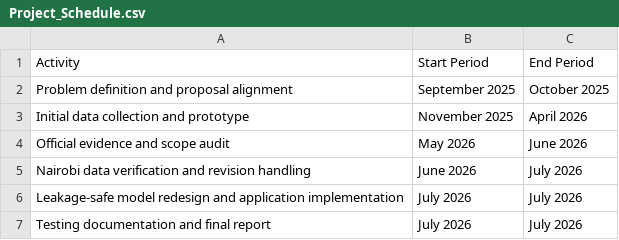
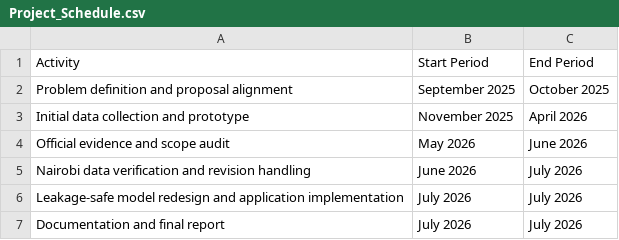
Before and after one commit to ryanair000/fuel-price-predictor, a CSV file: appendices/Project_Schedule.csv, drawn as a sheet.

Commit message:
Remove tests and redundant project code

```diff
--- a/appendices/Project_Schedule.csv
+++ b/appendices/Project_Schedule.csv
@@ -6,2 +6,2 @@ Nairobi data verification and revision handling,June 2026,July 2026
 Leakage-safe model redesign and application implementation,July 2026,July 2026
-Testing documentation and final report,July 2026,July 2026
+Documentation and final report,July 2026,July 2026
```
Also changed, not shown: 8 other files.
